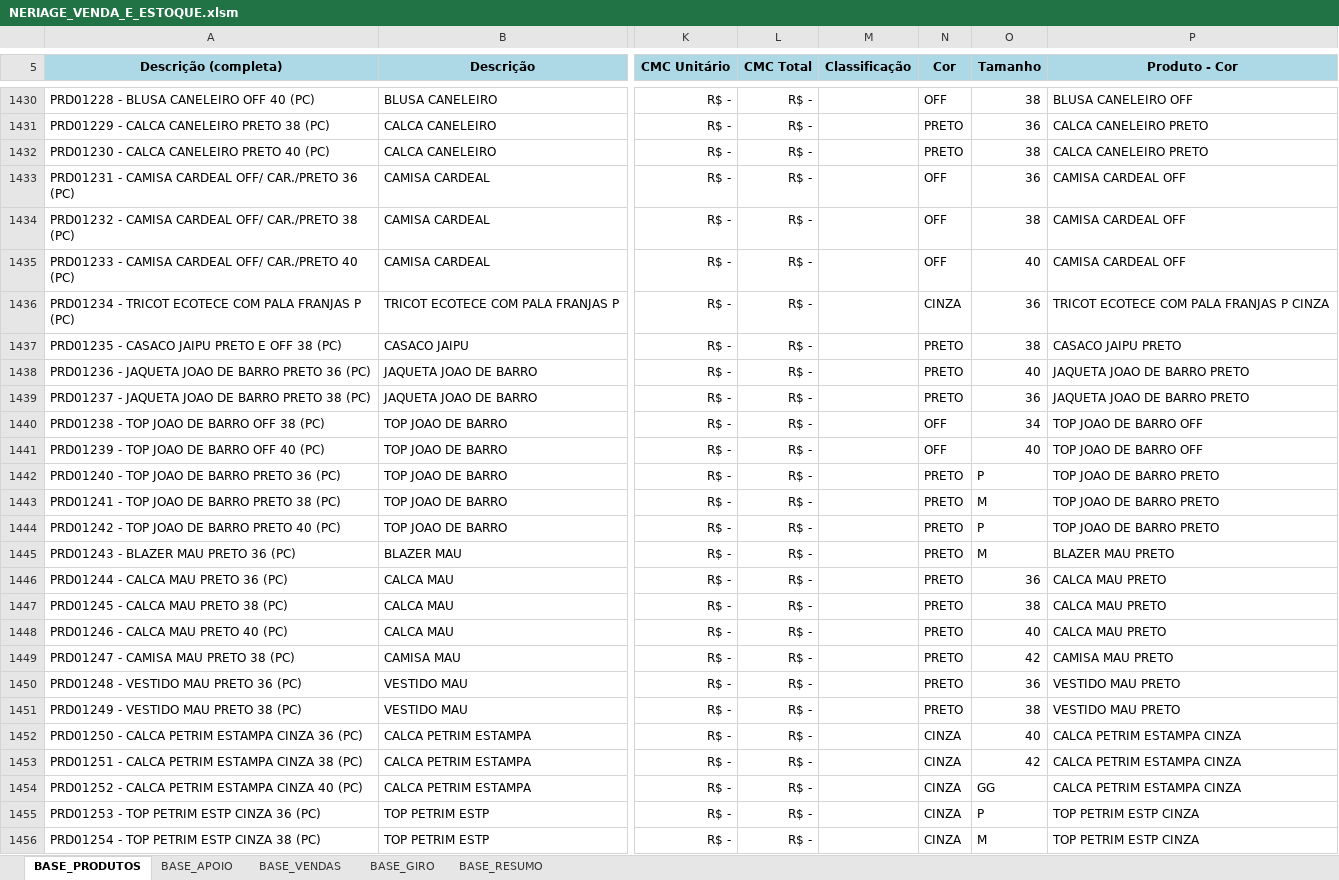
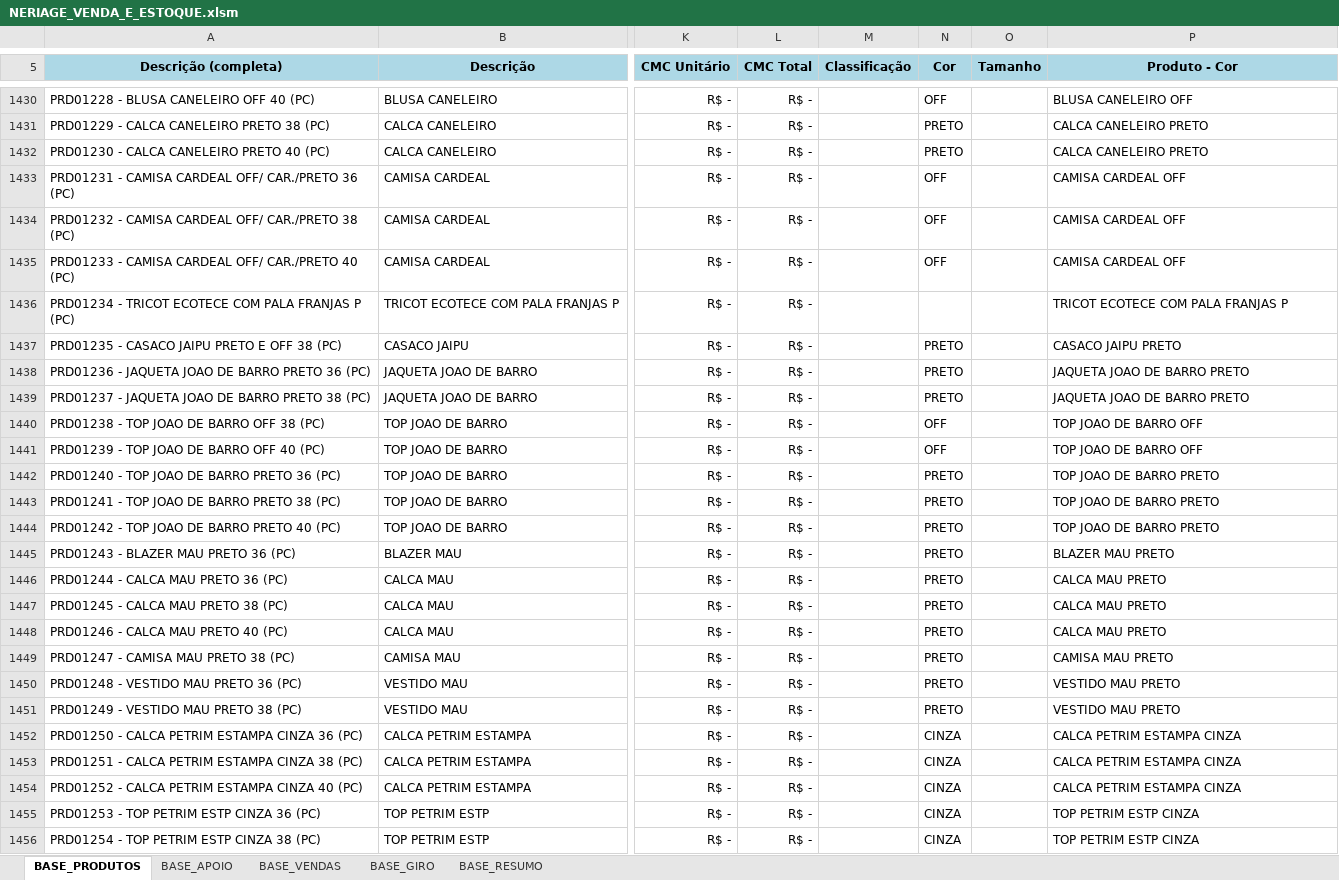
Before and after one commit to ghardoim/working-in-job, an Excel workbook: influir/_bases_/NERIAGE_VENDA_E_ESTOQUE.xlsm, sheet BASE_PRODUTOS, drawn as a sheet; only a part is shown, gaps mark what is left out; values as stored, in another font and other column widths than the file's, no borders; charts and pictures not drawn; the diff covers the shown part only; the diff names each change by its address in the sheet, - before the commit and + after, or states it on an @@ line.

Commit message:
bases resumo OMIE

```diff
--- a/influir/_bases_/NERIAGE_VENDA_E_ESTOQUE.xlsm (sheet BASE_PRODUTOS)
+++ b/influir/_bases_/NERIAGE_VENDA_E_ESTOQUE.xlsm (sheet BASE_PRODUTOS)
-O1430 (Tamanho): 38
+O1430 (Tamanho): (empty)
-O1431 (Tamanho): 36
+O1431 (Tamanho): (empty)
-O1432 (Tamanho): 38
+O1432 (Tamanho): (empty)
-O1433 (Tamanho): 36
+O1433 (Tamanho): (empty)
-O1434 (Tamanho): 38
+O1434 (Tamanho): (empty)
-O1435 (Tamanho): 40
+O1435 (Tamanho): (empty)
-N1436 (Cor): CINZA
+N1436 (Cor): (empty)
-O1436 (Tamanho): 36
+O1436 (Tamanho): (empty)
-P1436 (Produto - Cor): TRICOT ECOTECE COM PALA FRANJAS P CINZA
+P1436 (Produto - Cor): TRICOT ECOTECE COM PALA FRANJAS P
-O1437 (Tamanho): 38
+O1437 (Tamanho): (empty)
-O1438 (Tamanho): 40
+O1438 (Tamanho): (empty)
-O1439 (Tamanho): 36
+O1439 (Tamanho): (empty)
-O1440 (Tamanho): 34
+O1440 (Tamanho): (empty)
-O1441 (Tamanho): 40
+O1441 (Tamanho): (empty)
-O1442 (Tamanho): P
+O1442 (Tamanho): (empty)
-O1443 (Tamanho): M
+O1443 (Tamanho): (empty)
-O1444 (Tamanho): P
+O1444 (Tamanho): (empty)
-O1445 (Tamanho): M
+O1445 (Tamanho): (empty)
-O1446 (Tamanho): 36
+O1446 (Tamanho): (empty)
-O1447 (Tamanho): 38
+O1447 (Tamanho): (empty)
-O1448 (Tamanho): 40
+O1448 (Tamanho): (empty)
-O1449 (Tamanho): 42
+O1449 (Tamanho): (empty)
-O1450 (Tamanho): 36
+O1450 (Tamanho): (empty)
-O1451 (Tamanho): 38
+O1451 (Tamanho): (empty)
-O1452 (Tamanho): 40
+O1452 (Tamanho): (empty)
-O1453 (Tamanho): 42
+O1453 (Tamanho): (empty)
-O1454 (Tamanho): GG
+O1454 (Tamanho): (empty)
-O1455 (Tamanho): P
+O1455 (Tamanho): (empty)
-O1456 (Tamanho): M
+O1456 (Tamanho): (empty)
```
Also changed, not shown: 1628 edited cells elsewhere in this sheet, sheet BASE_VENDAS, sheet BASE_RESUMO, sheet BASE_APOIO, charts or pictures, 2 other files.
